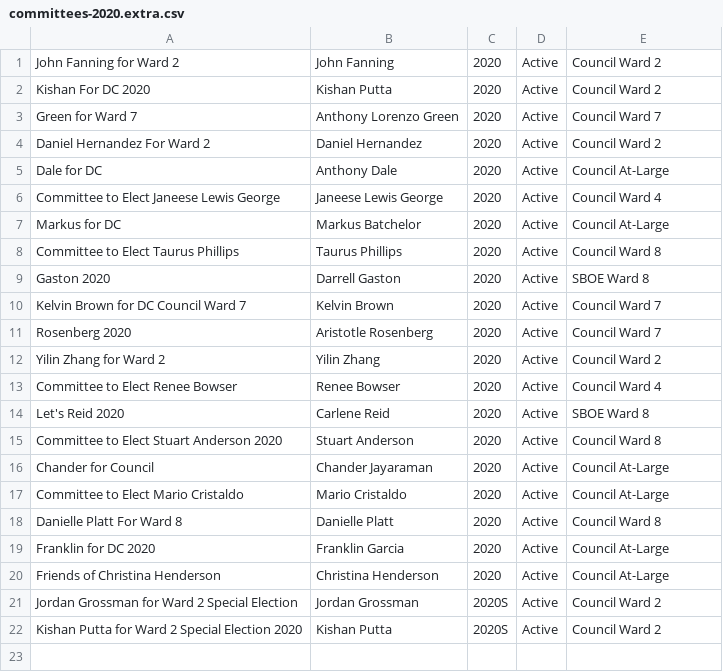
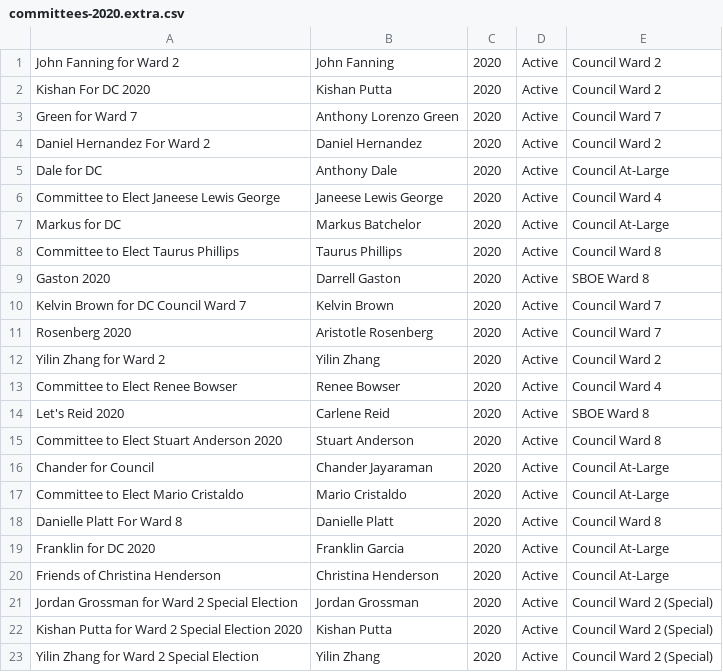
Before and after one commit to kcivey/dc-ocf, a CSV file: csv/committees-2020.extra.csv, drawn as a sheet.

Commit message:
make changes in analysis to handle special election

```diff
--- a/csv/committees-2020.extra.csv
+++ b/csv/committees-2020.extra.csv
@@ -20,3 +20,4 @@
 "Friends of Christina Henderson","Christina Henderson","2020","Active","Council At-Large"
-"Jordan Grossman for Ward 2 Special Election","Jordan Grossman","2020S","Active","Council Ward 2"
-"Kishan Putta for Ward 2 Special Election 2020","Kishan Putta","2020S","Active","Council Ward 2"
+"Jordan Grossman for Ward 2 Special Election","Jordan Grossman","2020","Active","Council Ward 2 (Special)"
+"Kishan Putta for Ward 2 Special Election 2020","Kishan Putta","2020","Active","Council Ward 2 (Special)"
+"Yilin Zhang for Ward 2 Special Election","Yilin Zhang","2020","Active","Council Ward 2 (Special)"
```
Also changed, not shown: 2 other files.
